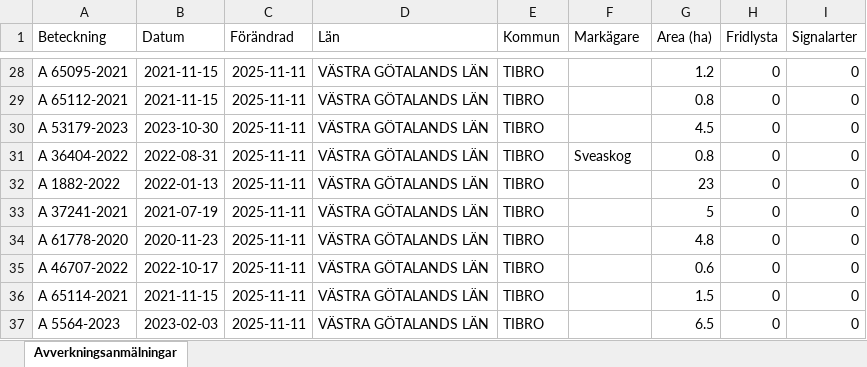
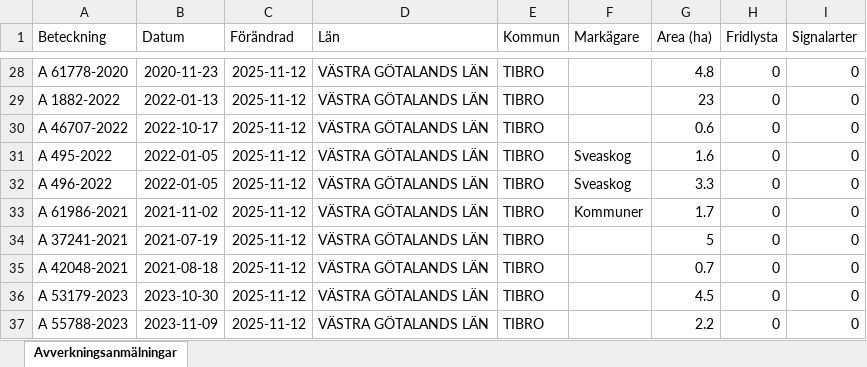
Before and after one commit to klasma/Logging_1472, an Excel workbook: Översikt TIBRO.xlsx, sheet Avverkningsanmälningar, drawn as a sheet; only a part is shown, gaps mark what is left out; values as stored, in another font and other column widths than the file's, no borders; the diff covers the shown part only; the diff names each change by its address in the sheet, - before the commit and + after, or states it on an @@ line.

```diff
--- a/Översikt TIBRO.xlsx (sheet Avverkningsanmälningar)
+++ b/Översikt TIBRO.xlsx (sheet Avverkningsanmälningar)
-A28 (Beteckning): A 65095-2021
+A28 (Beteckning): A 61778-2020
-B28 (Datum): 2021-11-15
+B28 (Datum): 2020-11-23
-C28:C37 (Förändrad): 2025-11-11
+C28:C37 (Förändrad): 2025-11-12
-G28 (Area (ha)): 1.2
+G28 (Area (ha)): 4.8
-A29 (Beteckning): A 65112-2021
+A29 (Beteckning): A 1882-2022
-B29 (Datum): 2021-11-15
+B29 (Datum): 2022-01-13
-G29 (Area (ha)): 0.8
+G29 (Area (ha)): 23
-A30 (Beteckning): A 53179-2023
+A30 (Beteckning): A 46707-2022
-B30 (Datum): 2023-10-30
+B30 (Datum): 2022-10-17
-G30 (Area (ha)): 4.5
+G30 (Area (ha)): 0.6
-A31 (Beteckning): A 36404-2022
+A31 (Beteckning): A 495-2022
-B31 (Datum): 2022-08-31
+B31 (Datum): 2022-01-05
-G31 (Area (ha)): 0.8
+G31 (Area (ha)): 1.6
-A32 (Beteckning): A 1882-2022
+A32 (Beteckning): A 496-2022
-B32 (Datum): 2022-01-13
+B32 (Datum): 2022-01-05
-F32 (Markägare): (empty)
+F32 (Markägare): Sveaskog
-G32 (Area (ha)): 23
+G32 (Area (ha)): 3.3
-A33 (Beteckning): A 37241-2021
+A33 (Beteckning): A 61986-2021
-B33 (Datum): 2021-07-19
+B33 (Datum): 2021-11-02
-F33 (Markägare): (empty)
+F33 (Markägare): Kommuner
-G33 (Area (ha)): 5
+G33 (Area (ha)): 1.7
-A34 (Beteckning): A 61778-2020
+A34 (Beteckning): A 37241-2021
-B34 (Datum): 2020-11-23
+B34 (Datum): 2021-07-19
-G34 (Area (ha)): 4.8
+G34 (Area (ha)): 5
-A35 (Beteckning): A 46707-2022
+A35 (Beteckning): A 42048-2021
-B35 (Datum): 2022-10-17
+B35 (Datum): 2021-08-18
-G35 (Area (ha)): 0.6
+G35 (Area (ha)): 0.7
-A36 (Beteckning): A 65114-2021
+A36 (Beteckning): A 53179-2023
-B36 (Datum): 2021-11-15
+B36 (Datum): 2023-10-30
-G36 (Area (ha)): 1.5
+G36 (Area (ha)): 4.5
-A37 (Beteckning): A 5564-2023
+A37 (Beteckning): A 55788-2023
-B37 (Datum): 2023-02-03
+B37 (Datum): 2023-11-09
-G37 (Area (ha)): 6.5
+G37 (Area (ha)): 2.2
```
Also changed, not shown: 580 edited cells elsewhere in this sheet, artfynd/A 2764-2023 artfynd.xlsx, artfynd/A 29724-2022 artfynd.xlsx, 14 other files.
